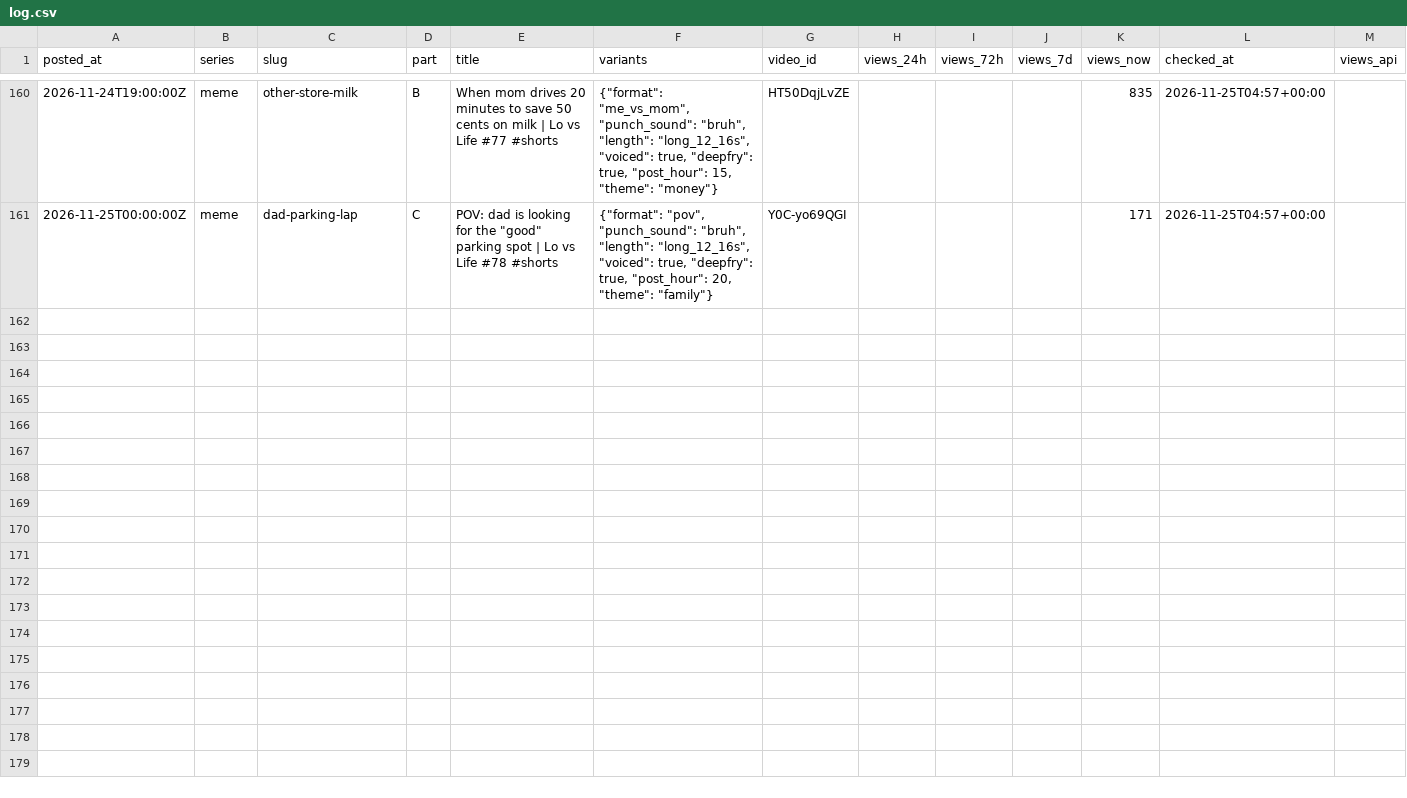
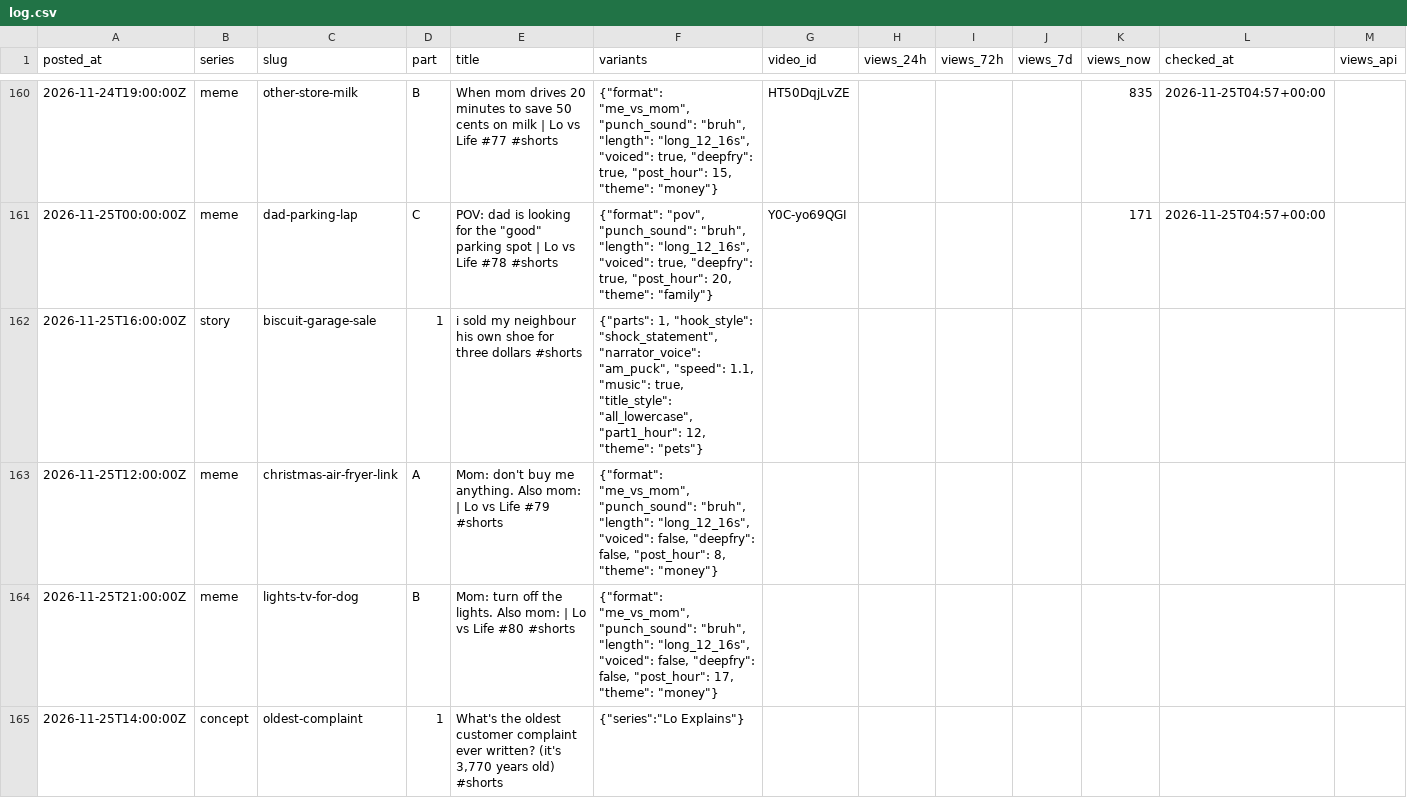
Before and after one commit to vk1311/snortlo, a CSV file: experiments/log.csv, drawn as a sheet; only a part is shown, gaps mark what is left out; rows hold the shown columns only; the diff names each change by its address in the sheet, - before the commit and + after, or states it on an @@ line.

```diff
--- a/experiments/log.csv
+++ b/experiments/log.csv
+row 162: 2026-11-25T16:00:00Z | story | biscuit-garage-sale | 1 | i sold my neighbour his own shoe for three dollars #shorts | {"parts": 1, "hook_style": "shock_statement", "narrator_voice": "am_puck", "speed": 1.1, "music": true, "title_style": "all_lowercase", "part1_hour": 12, "theme": "pets"}
+row 163: 2026-11-25T12:00:00Z | meme | christmas-air-fryer-link | A | Mom: don't buy me anything. Also mom: | Lo vs Life #79 #shorts | {"format": "me_vs_mom", "punch_sound": "bruh", "length": "long_12_16s", "voiced": false, "deepfry": false, "post_hour": 8, "theme": "money"}
+row 164: 2026-11-25T21:00:00Z | meme | lights-tv-for-dog | B | Mom: turn off the lights. Also mom: | Lo vs Life #80 #shorts | {"format": "me_vs_mom", "punch_sound": "bruh", "length": "long_12_16s", "voiced": false, "deepfry": false, "post_hour": 17, "theme": "money"}
+row 165: 2026-11-25T14:00:00Z | concept | oldest-complaint | 1 | What's the oldest customer complaint ever written? (it's 3,770 years old) #shorts | {"series":"Lo Explains"}
```
Also changed, not shown: 4 other files.
